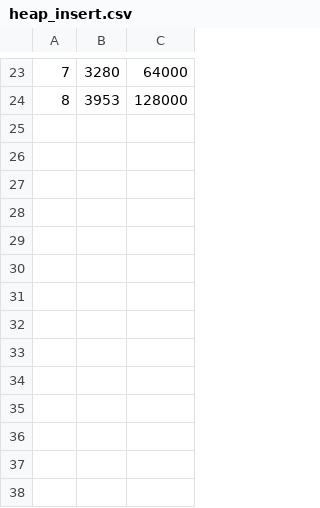
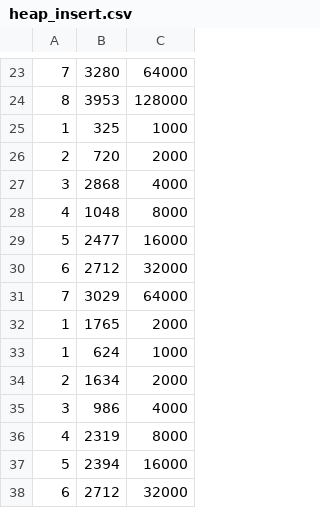
Before and after one commit to MaksymilianWis/Miniprojekt_2_kod-visual, a CSV file: Miniprojekt_2_kod — visual/CSV/heap_insert.csv, drawn as a sheet; only a part is shown, gaps mark what is left out.

```diff
--- a/Miniprojekt_2_kod — visual/CSV/heap_insert.csv
+++ b/Miniprojekt_2_kod — visual/CSV/heap_insert.csv
@@ -24 +24,15 @@
 8;3953;128000
+1;325;1000
+2;720;2000
+3;2868;4000
+4;1048;8000
+5;2477;16000
+6;2712;32000
+7;3029;64000
+1;1765;2000
+1;624;1000
+2;1634;2000
+3;986;4000
+4;2319;8000
+5;2394;16000
+6;2712;32000
```
Also changed, not shown: Miniprojekt_2_kod — visual/CSV/heap_extract_max.csv, Miniprojekt_2_kod — visual/CSV/heap_find_max.csv, 18 other files.
